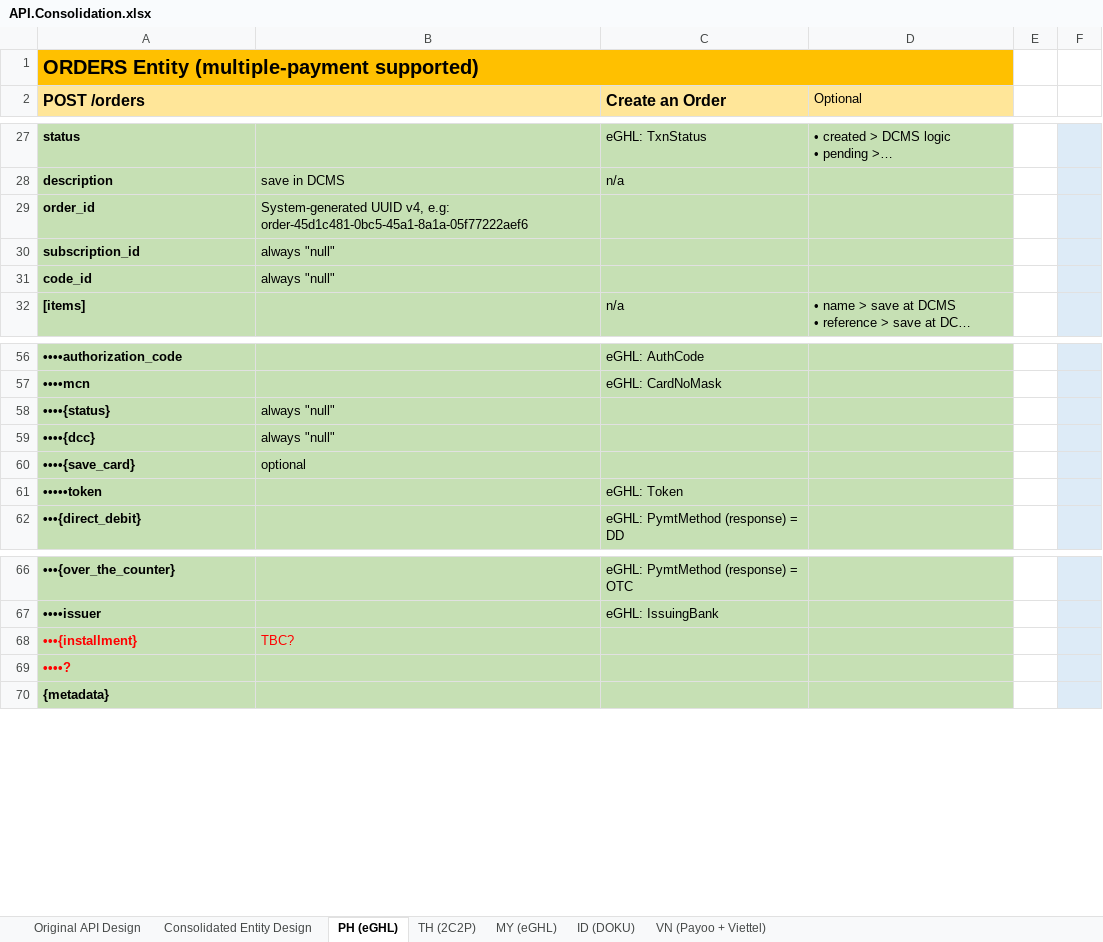
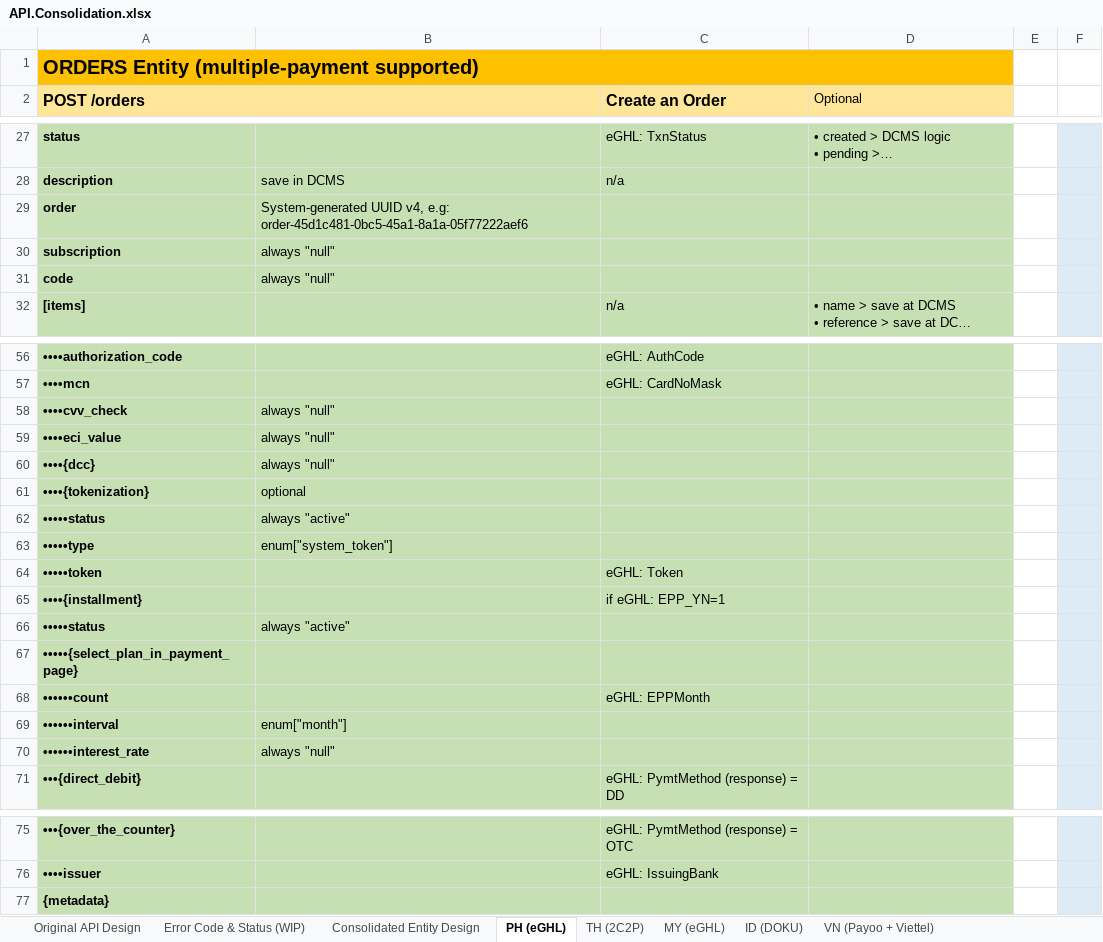
Before and after one commit to taftleung/ForTempUse, an Excel workbook: API.Consolidation.xlsx, sheet PH (eGHL), drawn as a sheet; only a part is shown, gaps mark what is left out; long unchanged cells end in …; values as stored, in another font and other column widths than the file's, no borders; removed rows and columns are numbered as before the commit, all else as after; the diff covers the shown part only; the diff names each change by its address in the sheet, - before the commit and + after, or states it on an @@ line.

```diff
--- a/API.Consolidation.xlsx (sheet PH (eGHL))
+++ b/API.Consolidation.xlsx (sheet PH (eGHL))
+sheet tab: Error Code & Status (WIP)
-A29 (POST /orders): order_id
+A29 (POST /orders): order
-A30 (POST /orders): subscription_id
+A30 (POST /orders): subscription
-A31 (POST /orders): code_id
+A31 (POST /orders): code
+row 58: ••••cvv_check | always "null"
-A59 (POST /orders): ••••{status}
+A59 (POST /orders): ••••eci_value
-A61 (POST /orders): ••••{save_card}
+A61 (POST /orders): ••••{tokenization}
+row 62: •••••status | always "active"
+row 63: •••••type | enum["system_token"]
+row 65: ••••{installment} |  | if eGHL: EPP_YN=1
+row 66: •••••status | always "active"
+row 67: •••••{select_plan_in_payment_page}
+row 68: ••••••count |  | eGHL: EPPMonth
+row 69: ••••••interval | enum["month"]
+row 70: ••••••interest_rate | always "null"
-row 68: •••{installment} | TBC?
-row 69: ••••?
```
Also changed, not shown: 2 edited cells elsewhere in this sheet, sheet Consolidated Entity Design, sheet TH (2C2P), sheet MY (eGHL), sheet ID (DOKU), sheet VN (Payoo + Viettel).
